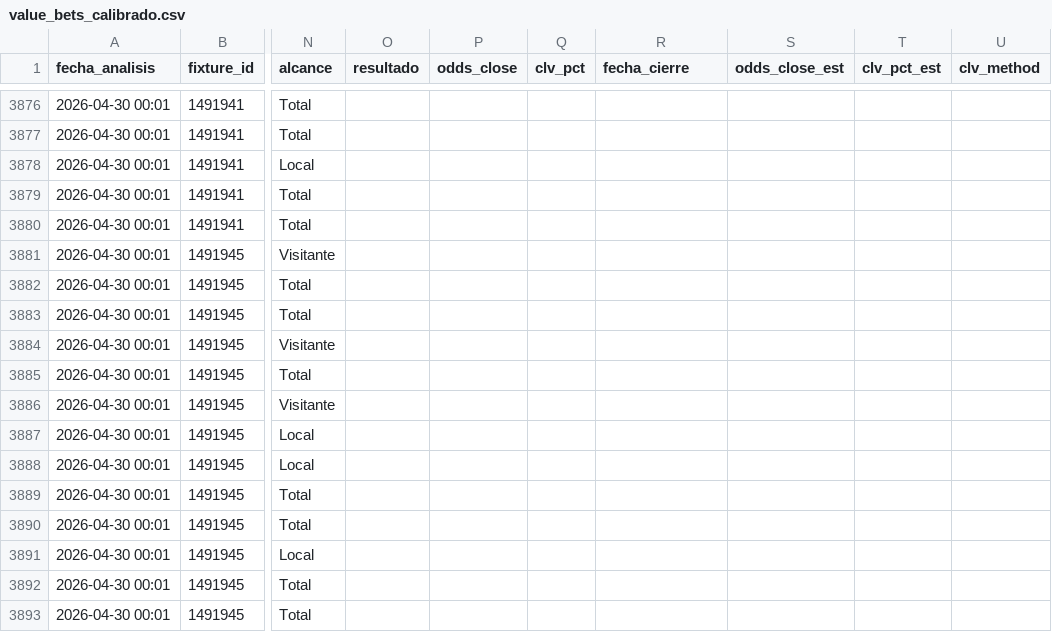
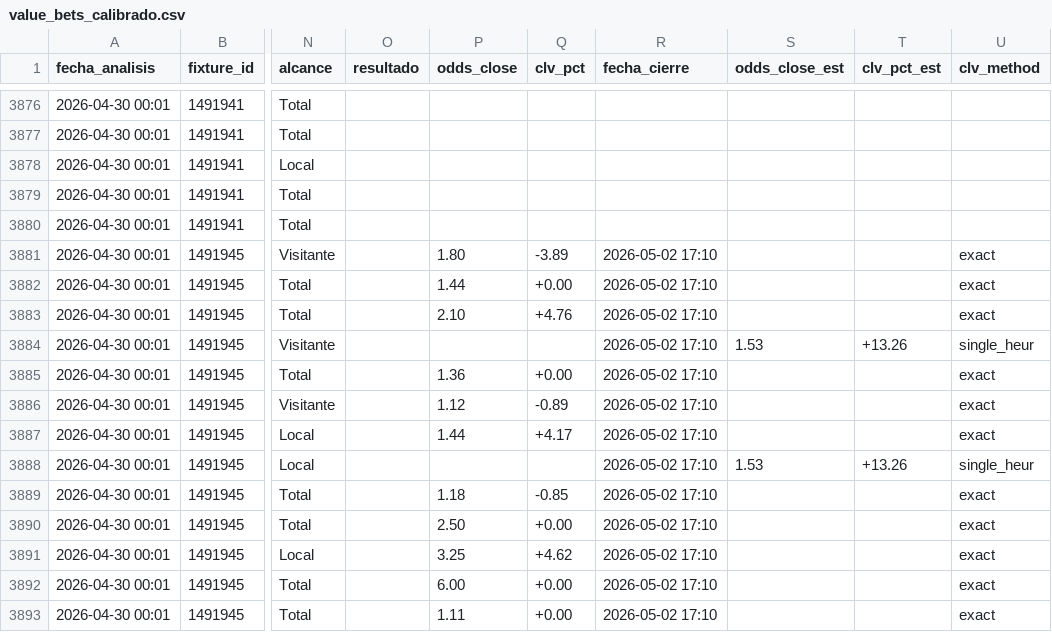
Before and after one commit to MatiasDas223/ApuestasDepo, a CSV file: data/apuestas/value_bets_calibrado.csv, drawn as a sheet; only a part is shown, gaps mark what is left out; the diff covers the shown part only; the diff names each change by its address in the sheet, - before the commit and + after, or states it on an @@ line.

Commit message:
auto: snapshot cierre [sáb 02/05/2026 14:10:05,89]

```diff
--- a/data/apuestas/value_bets_calibrado.csv
+++ b/data/apuestas/value_bets_calibrado.csv
-P3881 (odds_close): (empty)
+P3881 (odds_close): 1.80
-Q3881 (clv_pct): (empty)
+Q3881 (clv_pct): -3.89
-R3881:R3893 (fecha_cierre): (empty)
+R3881:R3893 (fecha_cierre): 2026-05-02 17:10
-U3881:U3883 (clv_method): (empty)
+U3881:U3883 (clv_method): exact
-P3882 (odds_close): (empty)
+P3882 (odds_close): 1.44
-Q3882 (clv_pct): (empty)
+Q3882 (clv_pct): +0.00
-P3883 (odds_close): (empty)
+P3883 (odds_close): 2.10
-Q3883 (clv_pct): (empty)
+Q3883 (clv_pct): +4.76
-S3884 (odds_close_est): (empty)
+S3884 (odds_close_est): 1.53
-T3884 (clv_pct_est): (empty)
+T3884 (clv_pct_est): +13.26
-U3884 (clv_method): (empty)
+U3884 (clv_method): single_heur
-P3885 (odds_close): (empty)
+P3885 (odds_close): 1.36
-Q3885 (clv_pct): (empty)
+Q3885 (clv_pct): +0.00
-U3885:U3887 (clv_method): (empty)
+U3885:U3887 (clv_method): exact
-P3886 (odds_close): (empty)
+P3886 (odds_close): 1.12
-Q3886 (clv_pct): (empty)
+Q3886 (clv_pct): -0.89
-P3887 (odds_close): (empty)
+P3887 (odds_close): 1.44
-Q3887 (clv_pct): (empty)
+Q3887 (clv_pct): +4.17
-S3888 (odds_close_est): (empty)
+S3888 (odds_close_est): 1.53
-T3888 (clv_pct_est): (empty)
+T3888 (clv_pct_est): +13.26
-U3888 (clv_method): (empty)
+U3888 (clv_method): single_heur
-P3889 (odds_close): (empty)
+P3889 (odds_close): 1.18
-Q3889 (clv_pct): (empty)
+Q3889 (clv_pct): -0.85
-U3889:U3893 (clv_method): (empty)
+U3889:U3893 (clv_method): exact
-P3890 (odds_close): (empty)
+P3890 (odds_close): 2.50
-Q3890 (clv_pct): (empty)
+Q3890 (clv_pct): +0.00
-P3891 (odds_close): (empty)
+P3891 (odds_close): 3.25
-Q3891 (clv_pct): (empty)
+Q3891 (clv_pct): +4.62
-P3892 (odds_close): (empty)
+P3892 (odds_close): 6.00
-Q3892:Q3893 (clv_pct): (empty)
+Q3892:Q3893 (clv_pct): +0.00
-P3893 (odds_close): (empty)
+P3893 (odds_close): 1.11
```
Also changed, not shown: 44 edited cells elsewhere in this file, data/apuestas/value_bets_v33ref.csv, data/apuestas/value_bets_v34shrink.csv, 4 other files.
